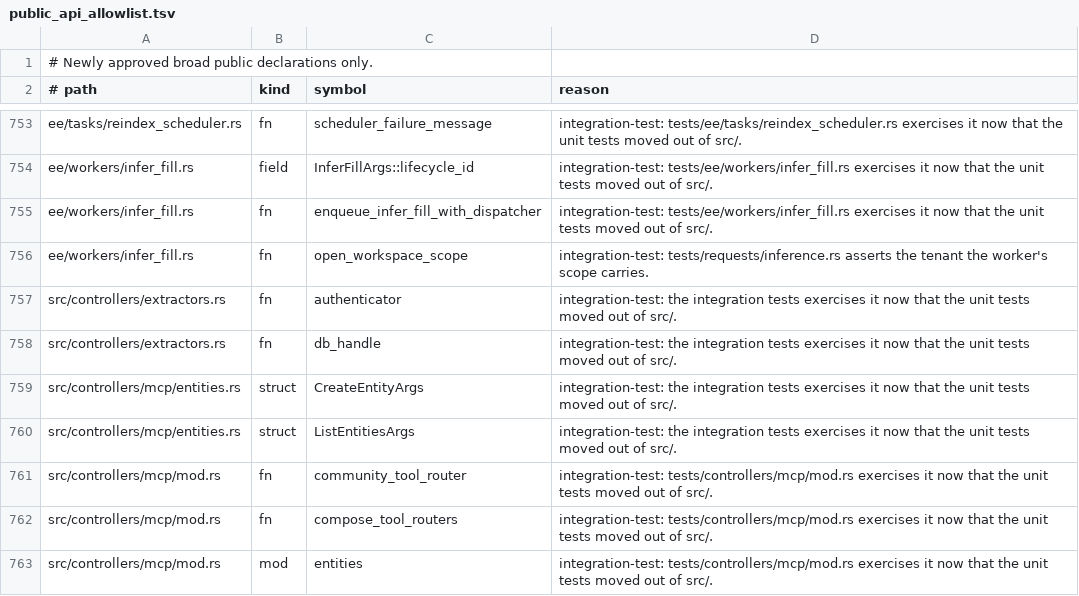
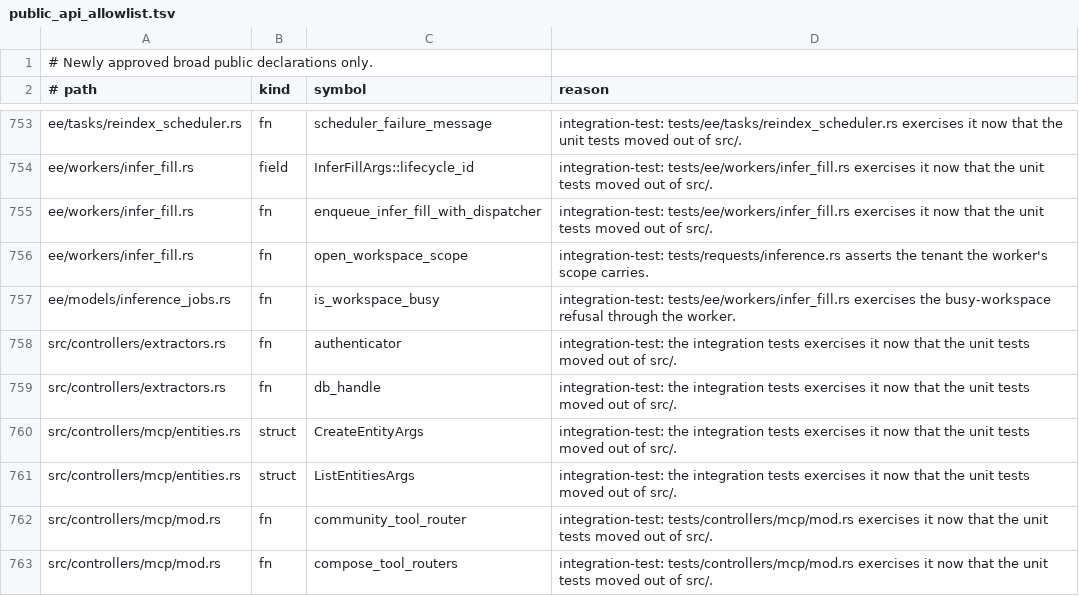
Before and after one commit to yorishiro-ai/yorishiro, a TSV file: scripts/public_api_allowlist.tsv, drawn as a sheet; only a part is shown, gaps mark what is left out; the shorter side is filled out with more unchanged rows.

Commit message:
fix: run one infer-fill job per workspace on SQLite too, through a partial unique index

```diff
--- a/scripts/public_api_allowlist.tsv
+++ b/scripts/public_api_allowlist.tsv
@@ -756,2 +756,3 @@ ee/workers/infer_fill.rs	fn	enqueue_infer_fill_with_dispatcher	integration-test:
 ee/workers/infer_fill.rs	fn	open_workspace_scope	integration-test: tests/requests/inference.rs asserts the tenant the worker's scope carries.
+ee/models/inference_jobs.rs	fn	is_workspace_busy	integration-test: tests/ee/workers/infer_fill.rs exercises the busy-workspace refusal through the worker.
 src/controllers/extractors.rs	fn	authenticator	integration-test: the integration tests exercises it now that the unit tests moved out of src/.
```
Also changed, not shown: 16 other files.
